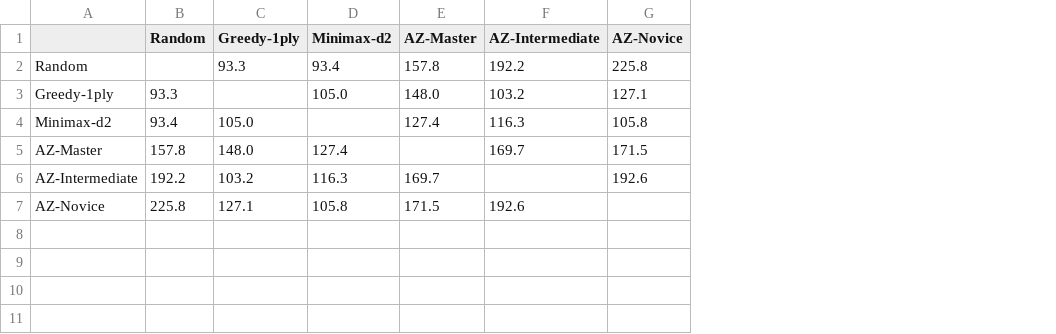
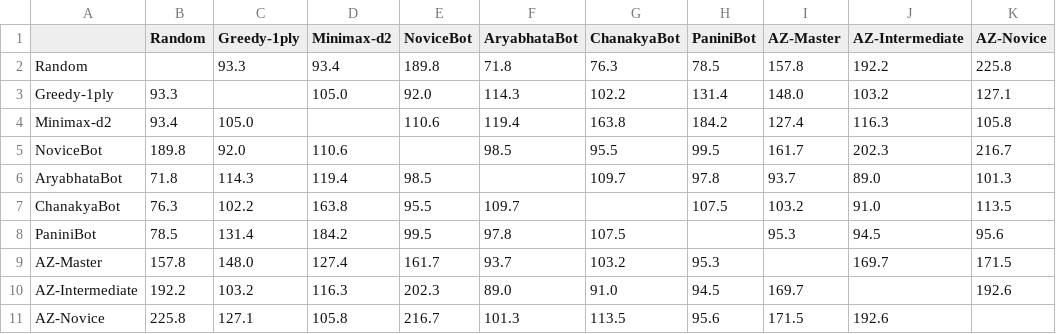
Before and after one commit to Arxalier/ChaturangZero, a CSV file: arena_results/final/elo_tiers/length_matrix.csv, drawn as a sheet; the diff names each change by its address in the sheet, - before the commit and + after, or states it on an @@ line.

```diff
--- a/arena_results/final/elo_tiers/length_matrix.csv
+++ b/arena_results/final/elo_tiers/length_matrix.csv
+column E (NoviceBot), rows 2-4: 189.8 | 92.0 | 110.6; rows 9-11: 161.7 | 202.3 | 216.7
+column F (AryabhataBot), rows 2-4: 71.8 | 114.3 | 119.4; rows 9-11: 93.7 | 89.0 | 101.3
+column G (ChanakyaBot), rows 2-4: 76.3 | 102.2 | 163.8; rows 9-11: 103.2 | 91.0 | 113.5
+column H (PaniniBot), rows 2-4: 78.5 | 131.4 | 184.2; rows 9-11: 95.3 | 94.5 | 95.6
+row 5: NoviceBot | 189.8 | 92.0 | 110.6 |  | 98.5 | 95.5 | 99.5 | 161.7 | 202.3 | 216.7
+row 6: AryabhataBot | 71.8 | 114.3 | 119.4 | 98.5 |  | 109.7 | 97.8 | 93.7 | 89.0 | 101.3
+row 7: ChanakyaBot | 76.3 | 102.2 | 163.8 | 95.5 | 109.7 |  | 107.5 | 103.2 | 91.0 | 113.5
+row 8: PaniniBot | 78.5 | 131.4 | 184.2 | 99.5 | 97.8 | 107.5 |  | 95.3 | 94.5 | 95.6
```
Also changed, not shown: arena_results/final/elo_tiers/score_matrix.csv, arena_results/final/elo_tiers/wld_matrix.csv, 25 other files.
